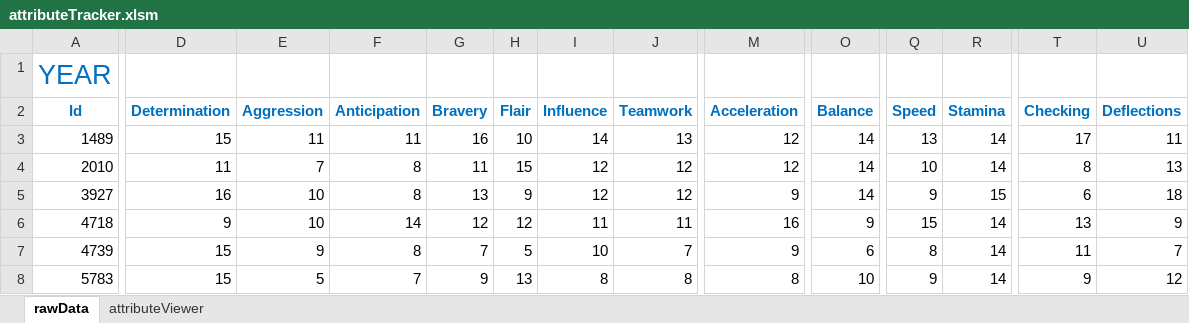
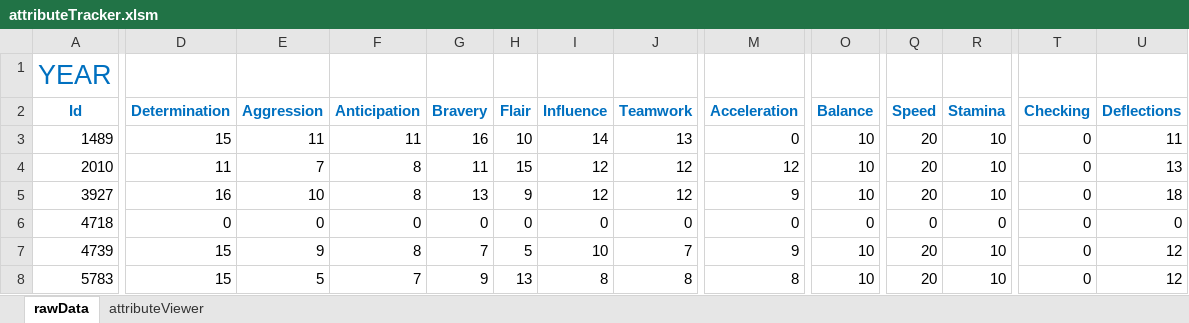
Before and after one commit to kwils92/attributeTracker_ehm, an Excel workbook: EHM Attribute Tracker/attributeTracker.xlsm, sheet rawData, drawn as a sheet; only a part is shown, gaps mark what is left out; values as stored, in another font and other column widths than the file's, no borders; charts and pictures not drawn; the diff covers the shown part only; the diff names each change by its address in the sheet, - before the commit and + after, or states it on an @@ line.

Commit message:
Add files via upload
* Added validation to rawData sheet, so that the application won't crash when trying to compare a numeric value to a non-numeric.
* Unlocked the source code as well.
* For future reference, the password is proudSLC
* Application is now ready for launch.

```diff
--- a/EHM Attribute Tracker/attributeTracker.xlsm (sheet rawData)
+++ b/EHM Attribute Tracker/attributeTracker.xlsm (sheet rawData)
-M3 (Acceleration): 12
+M3 (Acceleration): 0
-O3:O5 (Balance): 14
+O3:O5 (Balance): 10
-Q3 (Speed): 13
+Q3 (Speed): 20
-R3:R4 (Stamina): 14
+R3:R4 (Stamina): 10
-T3 (Checking): 17
+T3 (Checking): 0
-Q4 (Speed): 10
+Q4 (Speed): 20
-T4 (Checking): 8
+T4 (Checking): 0
-Q5 (Speed): 9
+Q5 (Speed): 20
-R5 (Stamina): 15
+R5 (Stamina): 10
-T5 (Checking): 6
+T5 (Checking): 0
-D6 (Determination): 9
+D6 (Determination): 0
-E6 (Aggression): 10
+E6 (Aggression): 0
-F6 (Anticipation): 14
+F6 (Anticipation): 0
-G6 (Bravery): 12
+G6 (Bravery): 0
-H6 (Flair): 12
+H6 (Flair): 0
-I6 (Influence): 11
+I6 (Influence): 0
-J6 (Teamwork): 11
+J6 (Teamwork): 0
-M6 (Acceleration): 16
+M6 (Acceleration): 0
-O6 (Balance): 9
+O6 (Balance): 0
-Q6 (Speed): 15
+Q6 (Speed): 0
-R6 (Stamina): 14
+R6 (Stamina): 0
-T6 (Checking): 13
+T6 (Checking): 0
-U6 (Deflections): 9
+U6 (Deflections): 0
-O7 (Balance): 6
+O7 (Balance): 10
-Q7 (Speed): 8
+Q7 (Speed): 20
-R7:R8 (Stamina): 14
+R7:R8 (Stamina): 10
-T7 (Checking): 11
+T7 (Checking): 0
-U7 (Deflections): 7
+U7 (Deflections): 12
-Q8 (Speed): 9
+Q8 (Speed): 20
-T8 (Checking): 9
+T8 (Checking): 0
```
Also changed, not shown: 43 edited cells elsewhere in this sheet, sheet attributeViewer, charts or pictures, 1 other file.
